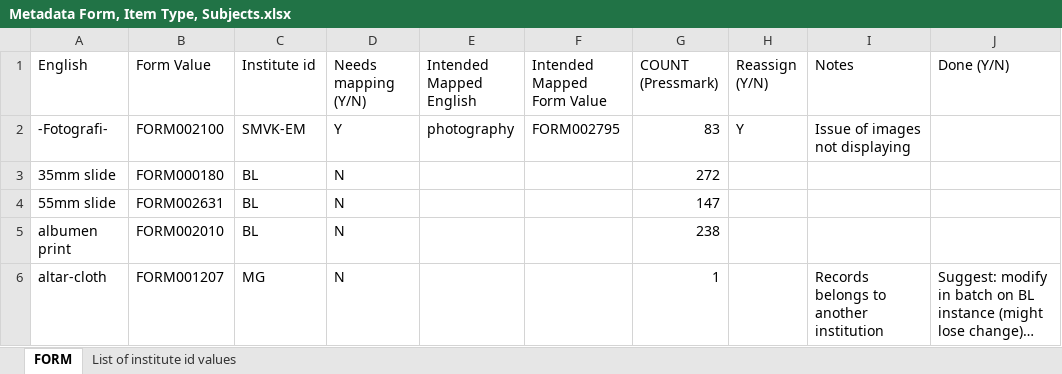
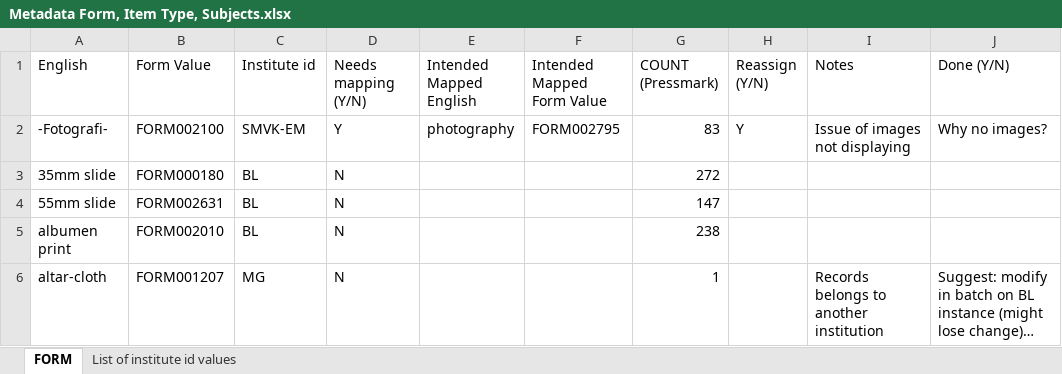
Before and after one commit to britishlibrary/idp-data-issues, an Excel workbook: documentation/Metadata Form, Item Type, Subjects.xlsx, sheet FORM, drawn as a sheet; only a part is shown; long unchanged cells end in …; values as stored, in another font and other column widths than the file's, no cell formats; the diff covers the shown part only; the diff names each change by its address in the sheet, - before the commit and + after, or states it on an @@ line.

```diff
--- a/documentation/Metadata Form, Item Type, Subjects.xlsx (sheet FORM)
+++ b/documentation/Metadata Form, Item Type, Subjects.xlsx (sheet FORM)
-J2 (Done (Y/N)): (empty)
+J2 (Done (Y/N)): Why no images?
```
Also changed, not shown: 7 edited cells elsewhere in this sheet, sheet List of institute id values, cell formats, 1 other file.
